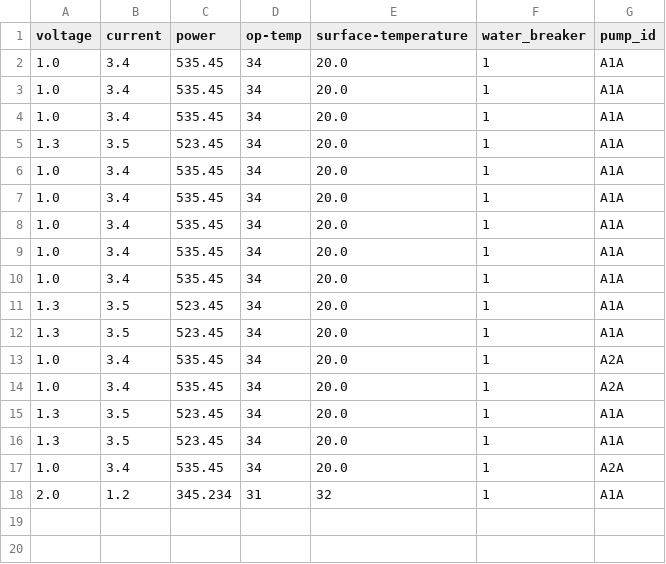
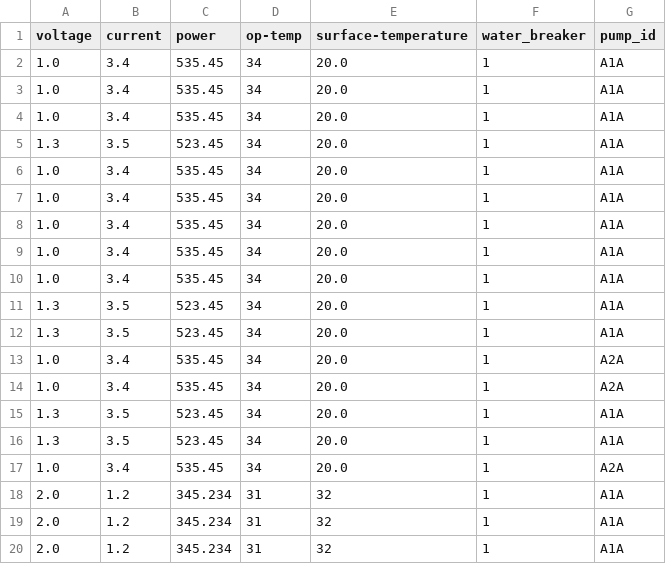
Before and after one commit to Sustaingineeringubc/Monitoring-System, a CSV file: test-csv.csv, drawn as a sheet.

```diff
--- a/test-csv.csv
+++ b/test-csv.csv
@@ -18 +18,3 @@ voltage, current, power, op-temp, surface-temperature, water_breaker, pump_id
 2.0,1.2,345.234,31,32,1,"A1A"
+2.0,1.2,345.234,31,32,1,"A1A"
+2.0,1.2,345.234,31,32,1,"A1A"
```
Also changed, not shown: 3 other files.
